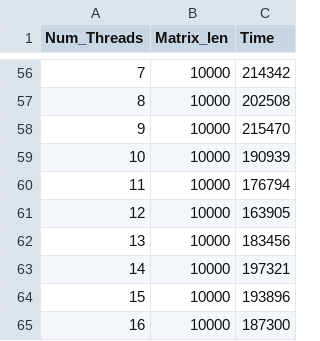
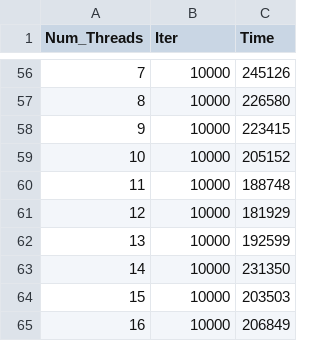
Before and after one commit to Mooncake911/OpenMP_Practice, a CSV file: data/matrix_1.csv, drawn as a sheet; only a part is shown, gaps mark what is left out; the diff covers the shown part only.

```diff
--- a/data/matrix_1.csv
+++ b/data/matrix_1.csv
@@ -1 +1 @@
-Num_Threads,Matrix_len,Time
+Num_Threads,Iter,Time
@@ -56,10 +56,10 @@ Num_Threads,Matrix_len,Time
-7,10000,214342
-8,10000,202508
-9,10000,215470
-10,10000,190939
-11,10000,176794
-12,10000,163905
-13,10000,183456
-14,10000,197321
-15,10000,193896
-16,10000,187300
+7,10000,245126
+8,10000,226580
+9,10000,223415
+10,10000,205152
+11,10000,188748
+12,10000,181929
+13,10000,192599
+14,10000,231350
+15,10000,203503
+16,10000,206849
```
Also changed, not shown: 6 added rows, 6 removed rows and 48 edited cells elsewhere in this file, data/matrix_2.csv, 6 other files.
